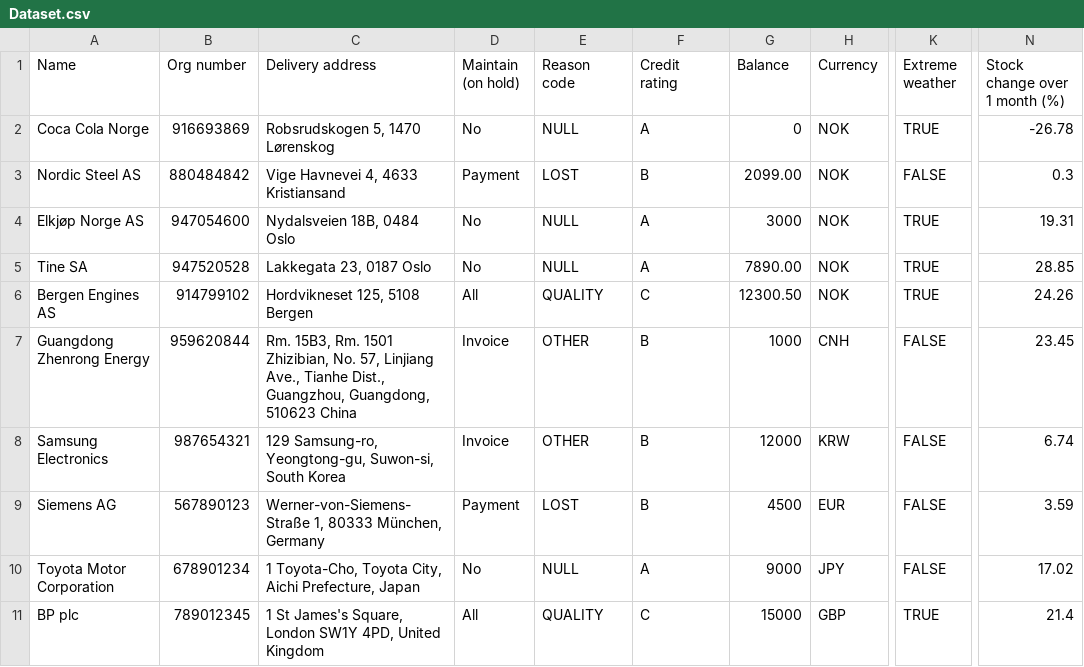
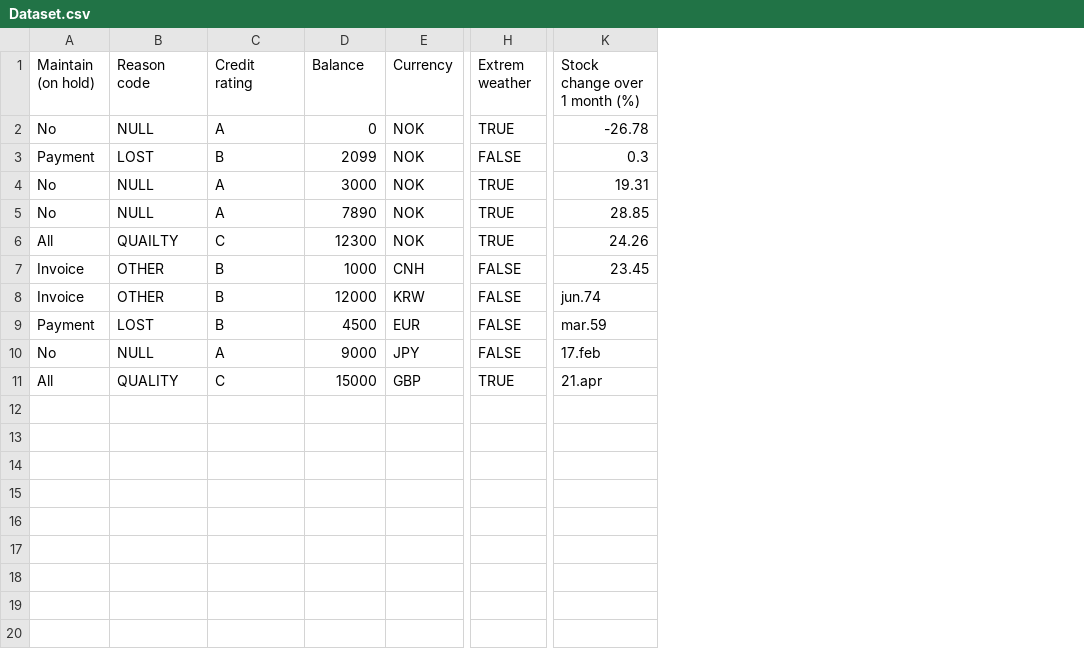
Before and after one commit to JessikaLinnea/Bacheloroppgave, a CSV file: Dataset.csv, drawn as a sheet; only a part is shown, gaps mark what is left out; removed rows and columns are numbered as before the commit, all else as after; the diff names each change by its address in the sheet, - before the commit and + after, or states it on an @@ line.

Commit message:
Add files via upload

```diff
--- a/Dataset.csv
+++ b/Dataset.csv
-column A (Name), rows 2-11: Coca Cola Norge | Nordic Steel AS | Elkjøp Norge AS | Tine SA | Bergen Engines AS | Guangdong Zhenrong Energy | Samsung Electronics | Siemens AG | Toyota Motor Corporation | BP plc
-column B (Org number), rows 2-11: 916693869 | 880484842 | 947054600 | 947520528 | 914799102 | 959620844 | 987654321 | 567890123 | 678901234 | 789012345
-column C (Delivery address), rows 2-11: Robsrudskogen 5, 1470 Lørenskog | Vige Havnevei 4, 4633 Kristiansand | Nydalsveien 18B, 0484 Oslo | Lakkegata 23, 0187 Oslo | Hordvikneset 125, 5108 Bergen | Rm. 15B3, Rm. 1501 Zhizibian, No. 57, Linjiang Ave., Tianhe Dist., Guangzhou, Guangdong, 510623 China | 129 Samsung-ro, Yeongtong-gu, Suwon-si, South Korea | Werner-von-Siemens-Straße 1, 80333 München, Germany | 1 Toyota-Cho, Toyota City, Aichi Prefecture, Japan | 1 St James's Square, London SW1Y 4PD, United Kingdom
-H1: Extreme weather
+H1: Extrem weather
-D3 (Balance): 2099.00
+D3 (Balance): 2099
-D5 (Balance): 7890.00
+D5 (Balance): 7890
-B6 (Reason code): QUALITY
+B6 (Reason code): QUAILTY
-D6 (Balance): 12300.50
+D6 (Balance): 12300
-K8 (Stock change over 1 month (%)): 6.74
+K8 (Stock change over 1 month (%)): jun.74
-K9 (Stock change over 1 month (%)): 3.59
+K9 (Stock change over 1 month (%)): mar.59
-K10 (Stock change over 1 month (%)): 17.02
+K10 (Stock change over 1 month (%)): 17.feb
-K11 (Stock change over 1 month (%)): 21.4
+K11 (Stock change over 1 month (%)): 21.apr
```
